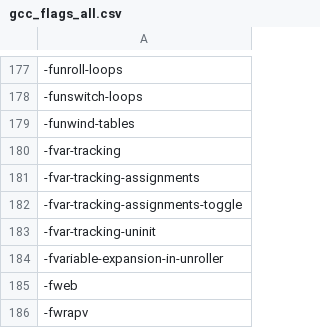
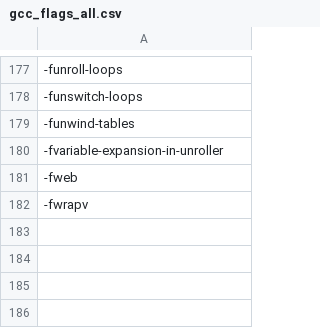
Before and after one commit to DaveGreasley/masters-project, a CSV file: gcc_flags_all.csv, drawn as a sheet; only a part is shown, gaps mark what is left out; the diff names each change by its address in the sheet, - before the commit and + after, or states it on an @@ line.

Commit message:
Fixed bug in flag_effects script

```diff
--- a/gcc_flags_all.csv
+++ b/gcc_flags_all.csv
-row 180: -fvar-tracking
-row 181: -fvar-tracking-assignments
-row 182: -fvar-tracking-assignments-toggle
-row 183: -fvar-tracking-uninit
```
Also changed, not shown: 2 other files.
